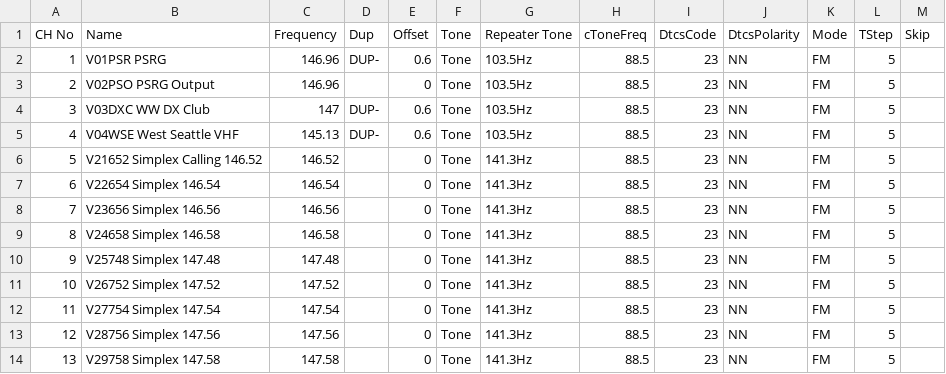
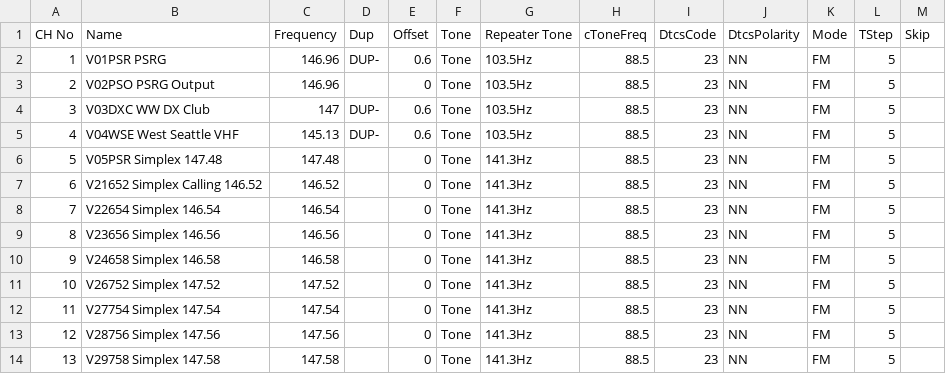
Before and after one commit to efalk/SeattleACS, a CSV file: Icom/2m.csv, drawn as a sheet; only a part is shown; removed rows and columns are numbered as before the commit, all else as after; the diff names each change by its address in the sheet, - before the commit and + after, or states it on an @@ line.

```diff
--- a/Icom/2m.csv
+++ b/Icom/2m.csv
+row 6: 5 | V05PSR Simplex 147.48 | 147.48 |  | 0 | Tone | 141.3Hz | 88.5 | 23 | NN | FM | 5
@@ column A (CH No) renumbered between rows 7 and 10 @@
-row 10: 9 | V25748 Simplex 147.48 | 147.48 |  | 0 | Tone | 141.3Hz | 88.5 | 23 | NN | FM | 5
```
Also changed, not shown: Chirp/2m.csv, Chirp/winlink.csv, 9 other files.
